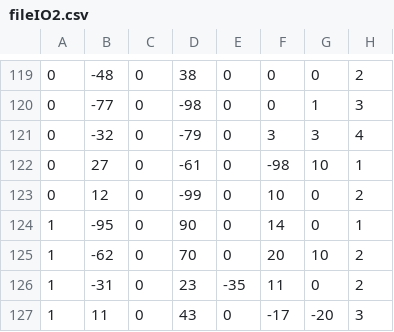
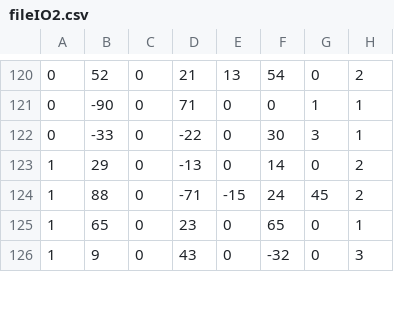
Before and after one commit to jacwilso/GuildWars, a CSV file: fileIO2.csv, drawn as a sheet; only a part is shown, gaps mark what is left out; the diff covers the shown part only.

```diff
--- a/fileIO2.csv
+++ b/fileIO2.csv
@@ -119,9 +120,7 @@
-  0,-48,0,38,0,0,0,2
-  0,-77,0,-98,0,0,1,3
-  0,-32,0,-79,0,3,3,4
-  0,27,0,-61,0,-98,10,1
-  0,12,0,-99,0,10,0,2
-  1,-95,0,90,0,14,0,1
-  1,-62,0,70,0,20,10,2
-  1,-31,0,23,-35,11,0,2
-  1,11,0,43,0,-17,-20,3
+  0,52,0,21,13,54,0,2
+  0,-90,0,71,0,0,1,1
+  0,-33,0,-22,0,30,3,1
+  1,29,0,-13,0,14,0,2
+  1,88,0,-71,-15,24,45,2
+  1,65,0,23,0,65,0,1
+  1,9,0,43,0,-32,0,3
```
Also changed, not shown: 2 added rows, 4 removed rows and 48 edited cells elsewhere in this file.
